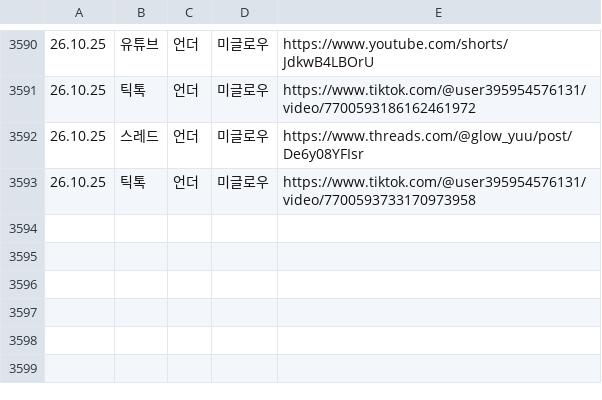
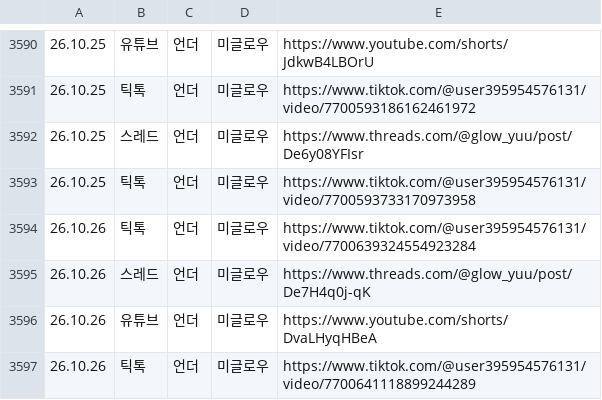
Before and after one commit to hironickoreadrive-sys/miglou-media, a CSV file: published_sheet.csv, drawn as a sheet; only a part is shown, gaps mark what is left out; the diff names each change by its address in the sheet, - before the commit and + after, or states it on an @@ line.

Commit message:
media 773 files

```diff
--- a/published_sheet.csv
+++ b/published_sheet.csv
+row 3594: 26.10.26 | 틱톡 | 언더 | 미글로우 | https://www.tiktok.com/@user395954576131/video/7700639324554923284
+row 3595: 26.10.26 | 스레드 | 언더 | 미글로우 | https://www.threads.com/@glow_yuu/post/De7H4q0j-qK
+row 3596: 26.10.26 | 유튜브 | 언더 | 미글로우 | https://www.youtube.com/shorts/DvaLHyqHBeA
+row 3597: 26.10.26 | 틱톡 | 언더 | 미글로우 | https://www.tiktok.com/@user395954576131/video/7700641118899244289
```
